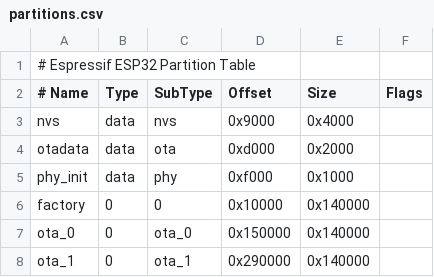
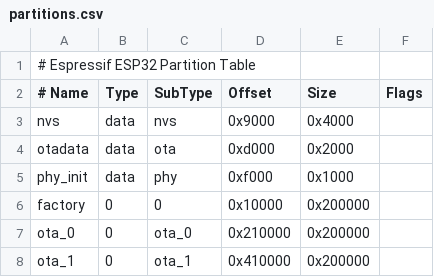
Before and after one commit to daveismith/PixelDisplay, a CSV file: partitions.csv, drawn as a sheet.

```diff
--- a/partitions.csv
+++ b/partitions.csv
@@ -5,4 +5,4 @@ otadata,  data, ota,     0xd000,  0x2000,
 phy_init, data, phy,     0xf000,  0x1000,
-factory,  0,    0,       0x10000, 0x140000,
-ota_0,    0,    ota_0,   0x150000, 0x140000,
-ota_1,    0,    ota_1,   0x290000, 0x140000,
+factory,  0,    0,       0x10000, 0x200000,
+ota_0,    0,    ota_0,   0x210000, 0x200000,
+ota_1,    0,    ota_1,   0x410000, 0x200000,
```
Also changed, not shown: 13 other files.
